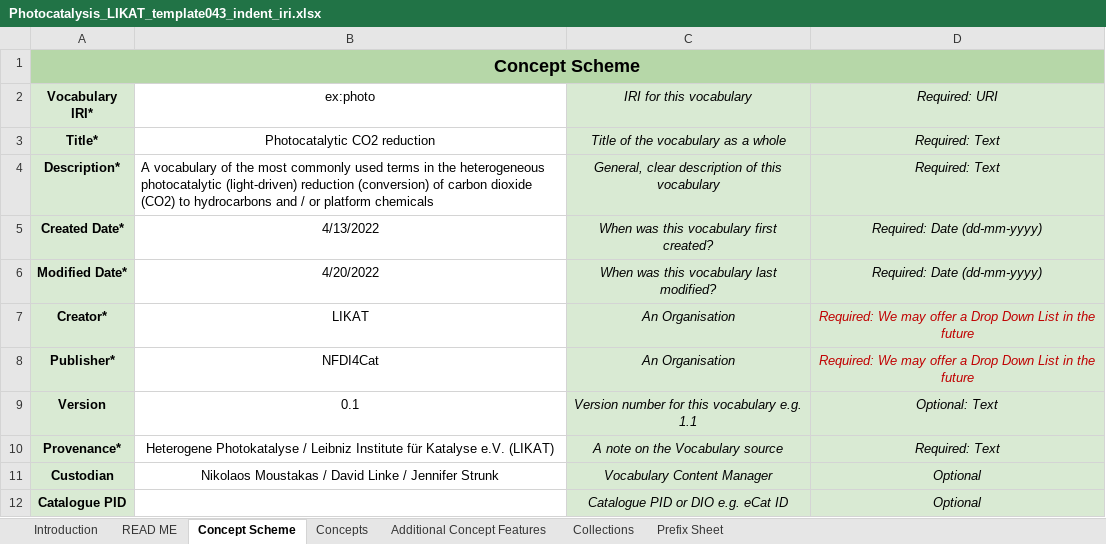
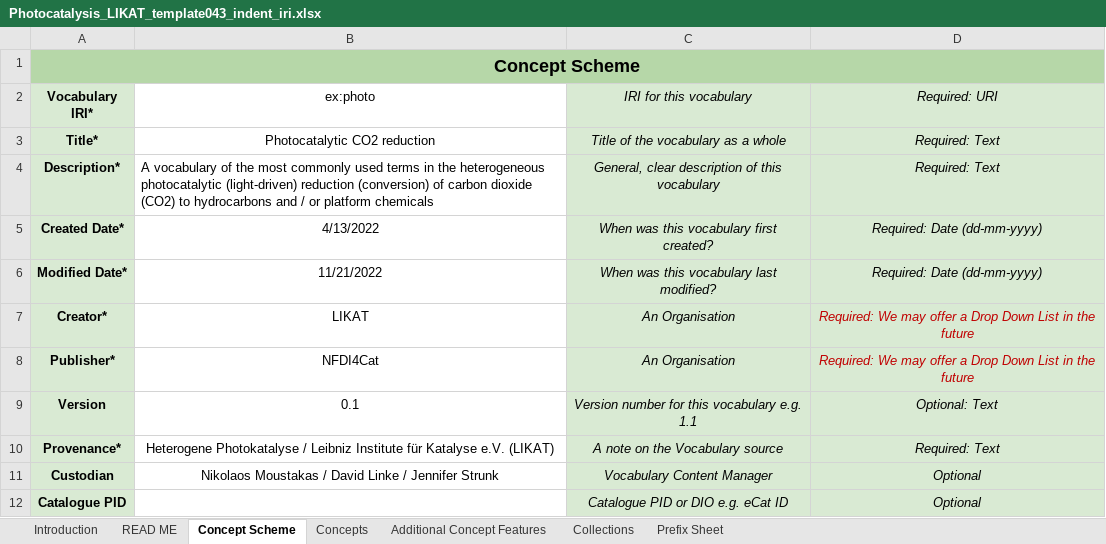
Before and after one commit to nfdi4cat/voc4cat-tool, an Excel workbook: example/Photocatalysis_LIKAT_template043_indent_iri.xlsx, sheet Concept Scheme, drawn as a sheet; values as stored, in another font and other column widths than the file's, no borders; the diff names each change by its address in the sheet, - before the commit and + after, or states it on an @@ line.

Commit message:
Update Photocatalysis_LIKAT_template043 example

```diff
--- a/example/Photocatalysis_LIKAT_template043_indent_iri.xlsx (sheet Concept Scheme)
+++ b/example/Photocatalysis_LIKAT_template043_indent_iri.xlsx (sheet Concept Scheme)
-B6 (ex:photo): 4/20/2022
+B6 (ex:photo): 11/21/2022
```
Also changed, not shown: sheet Additional Concept Features, sheet Concepts, sheet Collections, charts or pictures, example/Photocatalysis_LIKAT_template043_final.xlsx, example/Photocatalysis_LIKAT_template043_indent.xlsx, 2 other files.
